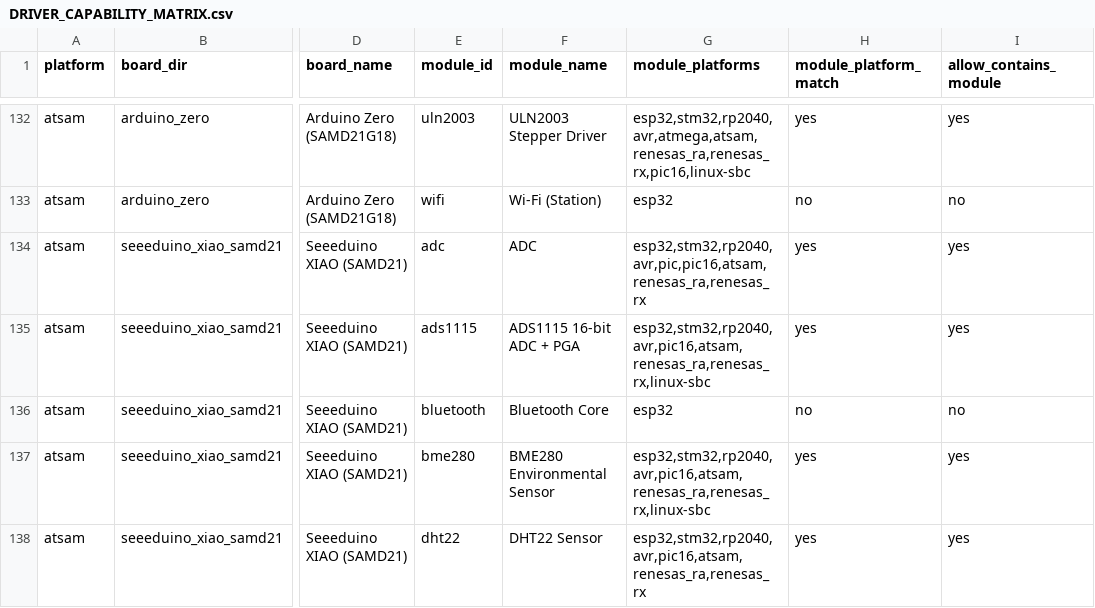
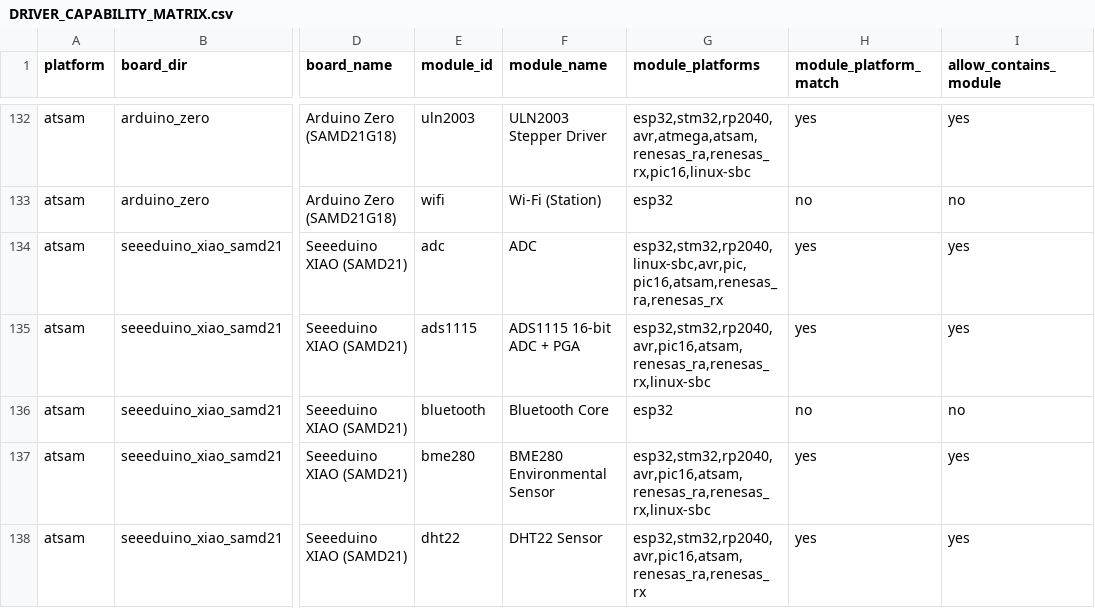
Before and after one commit to homer1013/BasaltOS, a CSV file: docs/planning/DRIVER_CAPABILITY_MATRIX.csv, drawn as a sheet; only a part is shown, gaps mark what is left out; the diff covers the shown part only; the diff names each change by its address in the sheet, - before the commit and + after, or states it on an @@ line.

Commit message:
feat: close remaining linux-sbc capability mismatch rows

```diff
--- a/docs/planning/DRIVER_CAPABILITY_MATRIX.csv
+++ b/docs/planning/DRIVER_CAPABILITY_MATRIX.csv
-G134 (module_platforms): esp32,stm32,rp2040,avr,pic,pic16,atsam,renesas_ra,renesas_rx
+G134 (module_platforms): esp32,stm32,rp2040,linux-sbc,avr,pic,pic16,atsam,renesas_ra,renesas_rx
```
Also changed, not shown: 75 edited cells elsewhere in this file, 6 other files.
